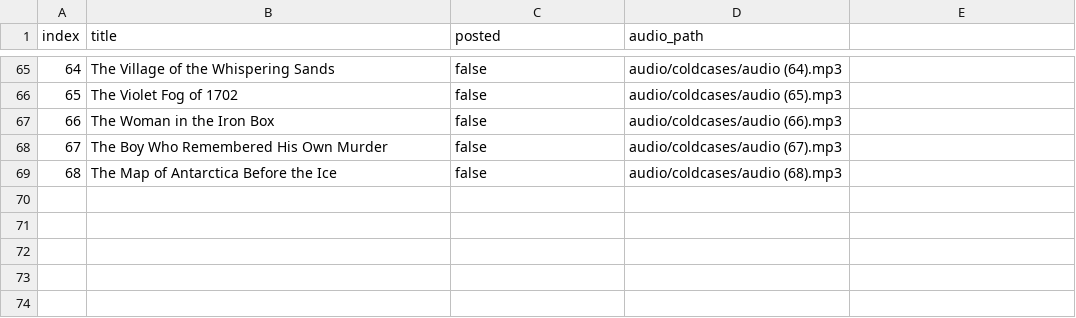
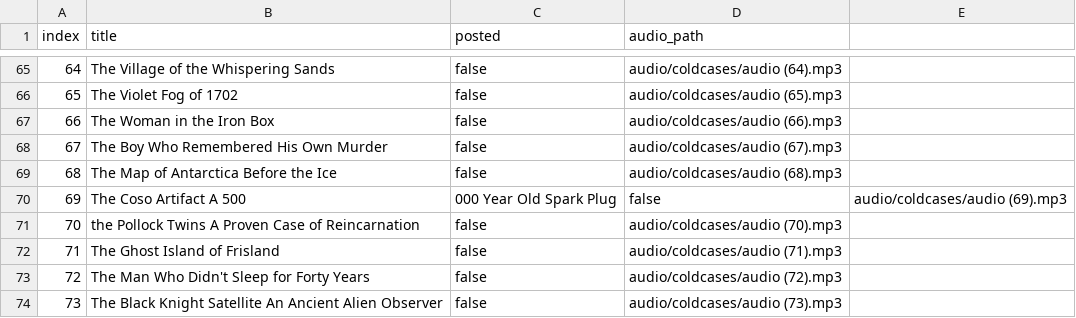
Before and after one commit to ansarisamaddev-byte/Automate-Video-Generator, a CSV file: coldcases.csv, drawn as a sheet; only a part is shown, gaps mark what is left out.

```diff
--- a/coldcases.csv
+++ b/coldcases.csv
@@ -69 +69,6 @@ index,title,posted,audio_path
 68,The Map of Antarctica Before the Ice,false,audio/coldcases/audio (68).mp3
+69,The Coso Artifact A 500,000 Year Old Spark Plug,false,audio/coldcases/audio (69).mp3
+70,the Pollock Twins A Proven Case of Reincarnation,false,audio/coldcases/audio (70).mp3
+71,The Ghost Island of Frisland,false,audio/coldcases/audio (71).mp3
+72,The Man Who Didn't Sleep for Forty Years,false,audio/coldcases/audio (72).mp3
+73,The Black Knight Satellite An Ancient Alien Observer,false,audio/coldcases/audio (73).mp3
```
Also changed, not shown: 32 other files.
